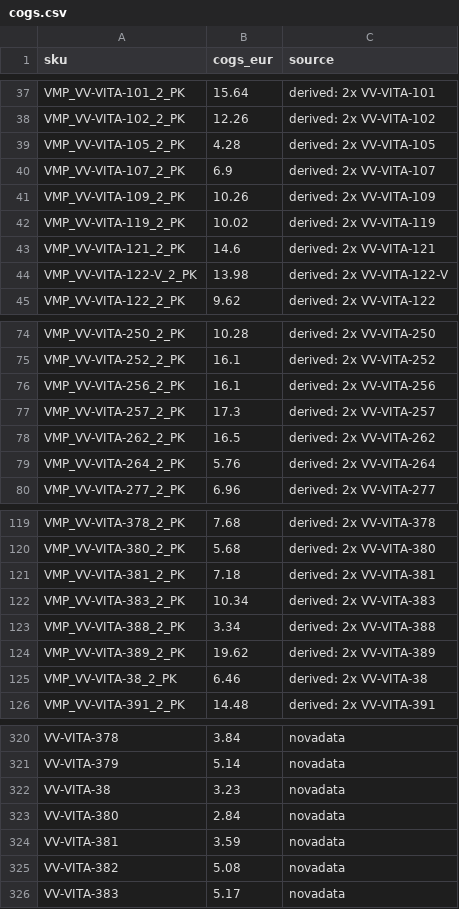
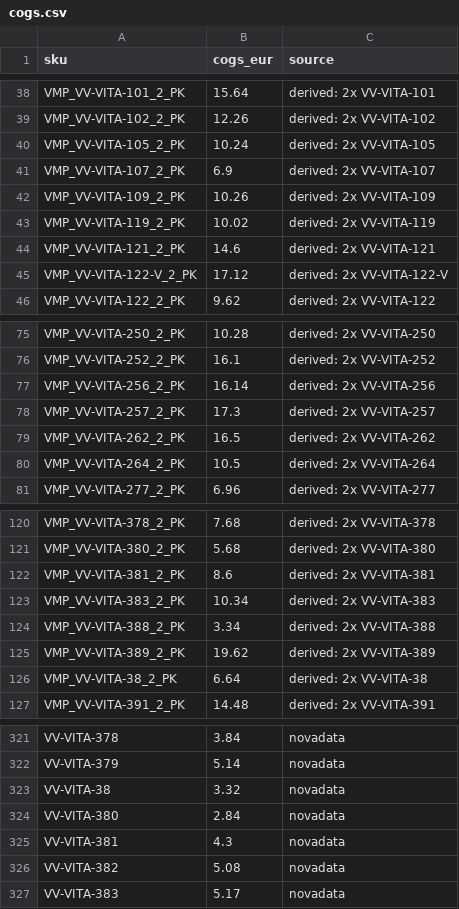
Before and after one commit to ennoenno98/productpricer, a CSV file: data/cogs.csv, drawn as a sheet; only a part is shown, gaps mark what is left out; the diff covers the shown part only.

```diff
--- a/data/cogs.csv
+++ b/data/cogs.csv
@@ -38,3 +39,3 @@ VMP_VV-VITA-101_2_PK,15.64,derived: 2x VV-VITA-101
 VMP_VV-VITA-102_2_PK,12.26,derived: 2x VV-VITA-102
-VMP_VV-VITA-105_2_PK,4.28,derived: 2x VV-VITA-105
+VMP_VV-VITA-105_2_PK,10.24,derived: 2x VV-VITA-105
 VMP_VV-VITA-107_2_PK,6.9,derived: 2x VV-VITA-107
@@ -43,3 +44,3 @@ VMP_VV-VITA-119_2_PK,10.02,derived: 2x VV-VITA-119
 VMP_VV-VITA-121_2_PK,14.6,derived: 2x VV-VITA-121
-VMP_VV-VITA-122-V_2_PK,13.98,derived: 2x VV-VITA-122-V
+VMP_VV-VITA-122-V_2_PK,17.12,derived: 2x VV-VITA-122-V
 VMP_VV-VITA-122_2_PK,9.62,derived: 2x VV-VITA-122
@@ -75,6 +76,6 @@ VMP_VV-VITA-250_2_PK,10.28,derived: 2x VV-VITA-250
 VMP_VV-VITA-252_2_PK,16.1,derived: 2x VV-VITA-252
-VMP_VV-VITA-256_2_PK,16.1,derived: 2x VV-VITA-256
+VMP_VV-VITA-256_2_PK,16.14,derived: 2x VV-VITA-256
 VMP_VV-VITA-257_2_PK,17.3,derived: 2x VV-VITA-257
 VMP_VV-VITA-262_2_PK,16.5,derived: 2x VV-VITA-262
-VMP_VV-VITA-264_2_PK,5.76,derived: 2x VV-VITA-264
+VMP_VV-VITA-264_2_PK,10.5,derived: 2x VV-VITA-264
 VMP_VV-VITA-277_2_PK,6.96,derived: 2x VV-VITA-277
@@ -120,3 +121,3 @@ VMP_VV-VITA-378_2_PK,7.68,derived: 2x VV-VITA-378
 VMP_VV-VITA-380_2_PK,5.68,derived: 2x VV-VITA-380
-VMP_VV-VITA-381_2_PK,7.18,derived: 2x VV-VITA-381
+VMP_VV-VITA-381_2_PK,8.6,derived: 2x VV-VITA-381
 VMP_VV-VITA-383_2_PK,10.34,derived: 2x VV-VITA-383
@@ -124,3 +125,3 @@ VMP_VV-VITA-388_2_PK,3.34,derived: 2x VV-VITA-388
 VMP_VV-VITA-389_2_PK,19.62,derived: 2x VV-VITA-389
-VMP_VV-VITA-38_2_PK,6.46,derived: 2x VV-VITA-38
+VMP_VV-VITA-38_2_PK,6.64,derived: 2x VV-VITA-38
 VMP_VV-VITA-391_2_PK,14.48,derived: 2x VV-VITA-391
@@ -321,5 +322,5 @@ VV-VITA-378,3.84,novadata
 VV-VITA-379,5.14,novadata
-VV-VITA-38,3.23,novadata
+VV-VITA-38,3.32,novadata
 VV-VITA-380,2.84,novadata
-VV-VITA-381,3.59,novadata
+VV-VITA-381,4.3,novadata
 VV-VITA-382,5.08,novadata
```
Also changed, not shown: 1 added row and 15 edited cells elsewhere in this file, data/fba_packaging.csv, data/packaging.csv, 3 other files.
